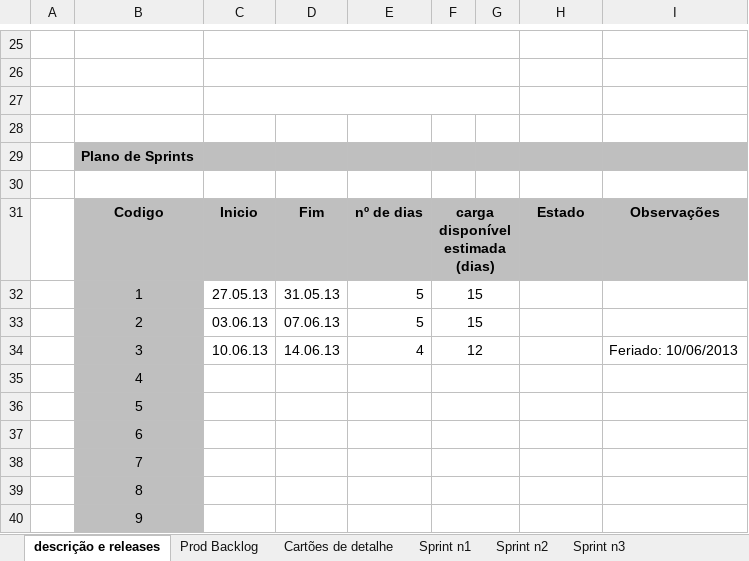
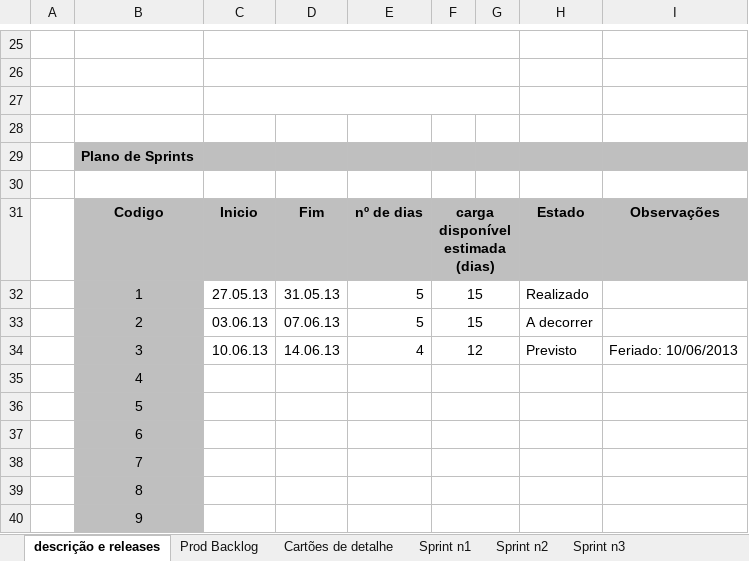
Before and after one commit to askpt/LAPR4, an Excel workbook: doc/Scrum.xlsx, sheet descrição e releases, drawn as a sheet; only a part is shown, gaps mark what is left out; values as stored, in another font and other column widths than the file's, no borders; the diff names each change by its address in the sheet, - before the commit and + after, or states it on an @@ line.

Commit message:
1100859: Updated some missed values in SCRUM file

```diff
--- a/doc/Scrum.xlsx (sheet descrição e releases)
+++ b/doc/Scrum.xlsx (sheet descrição e releases)
-H32: (empty)
+H32: Realizado
-H33: (empty)
+H33: A decorrer
-H34: (empty)
+H34: Previsto
```
Also changed, not shown: sheet Prod Backlog.
